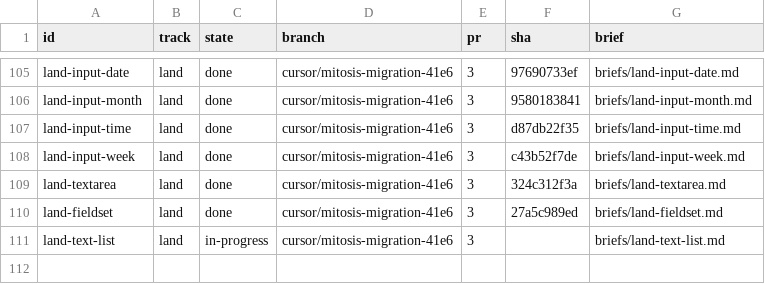
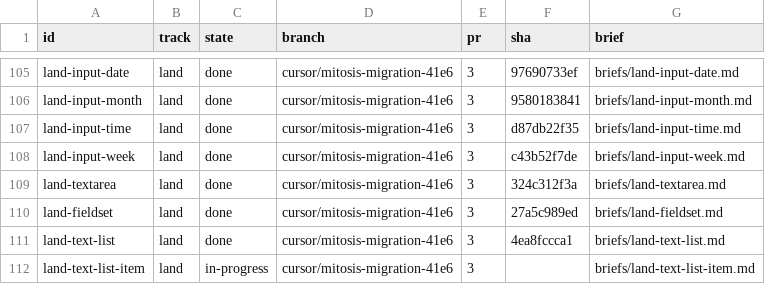
Before and after one commit to kroofy/porsche-design-system, a TSV file: .audit/orchestrate/stencil-to-mitosis/units.tsv, drawn as a sheet; only a part is shown, gaps mark what is left out.

```diff
--- a/.audit/orchestrate/stencil-to-mitosis/units.tsv
+++ b/.audit/orchestrate/stencil-to-mitosis/units.tsv
@@ -110,2 +110,3 @@ land-textarea	land	done	cursor/mitosis-migration-41e6	3	324c312f3a	briefs/land-t
 land-fieldset	land	done	cursor/mitosis-migration-41e6	3	27a5c989ed	briefs/land-fieldset.md
-land-text-list	land	in-progress	cursor/mitosis-migration-41e6	3		briefs/land-text-list.md
+land-text-list	land	done	cursor/mitosis-migration-41e6	3	4ea8fccca1	briefs/land-text-list.md
+land-text-list-item	land	in-progress	cursor/mitosis-migration-41e6	3		briefs/land-text-list-item.md
```
Also changed, not shown: .audit/orchestrate/stencil-to-mitosis/decisions.tsv, .audit/orchestrate/stencil-to-mitosis/ledger.tsv, 2 other files.
